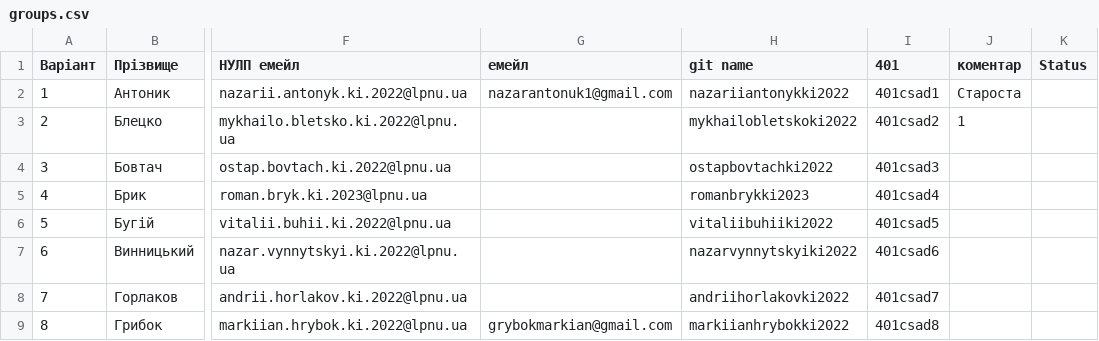
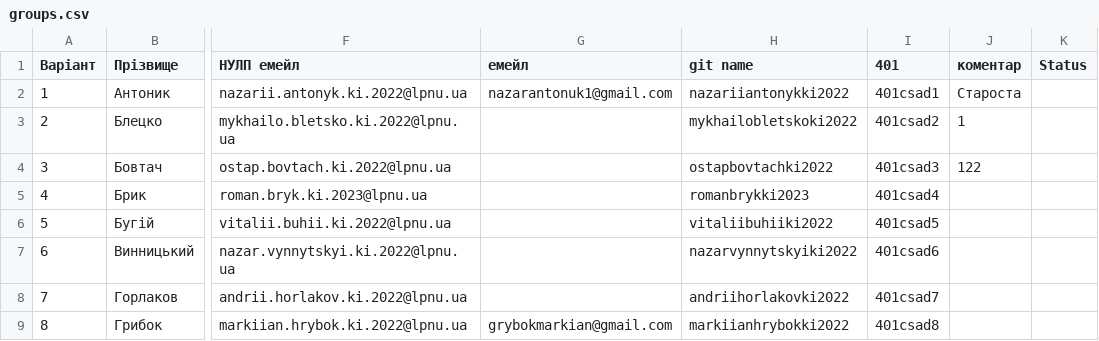
Before and after one commit to viktorlevytskyiki2022/csad-task1, a CSV file: input/groups.csv, drawn as a sheet; only a part is shown, gaps mark what is left out; the diff names each change by its address in the sheet, - before the commit and + after, or states it on an @@ line.

Commit message:
Update via Apps Script

```diff
--- a/input/groups.csv
+++ b/input/groups.csv
-J4 (коментар): (empty)
+J4 (коментар): 122
```
